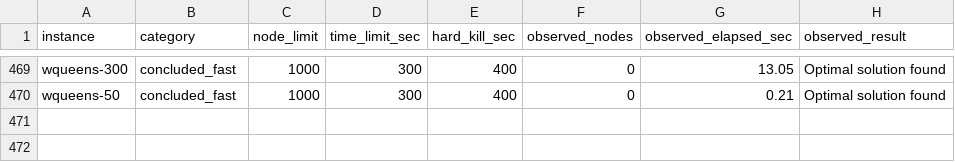
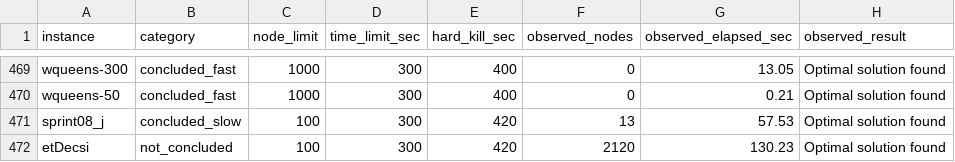
Before and after one commit to h-g-s/mip-sanity-data, a TSV file: limits.tsv, drawn as a sheet; only a part is shown, gaps mark what is left out.

```diff
--- a/limits.tsv
+++ b/limits.tsv
@@ -470 +470,3 @@ wqueens-300	concluded_fast	1000	300	400	0	13.05	Optimal solution found
 wqueens-50	concluded_fast	1000	300	400	0	0.21	Optimal solution found
+sprint08_j	concluded_slow	100	300	420	13	57.53	Optimal solution found
+etDecsi	not_concluded	100	300	420	2120	130.23	Optimal solution found
```
Also changed, not shown: bks.tsv, features.tsv, 5 other files.
